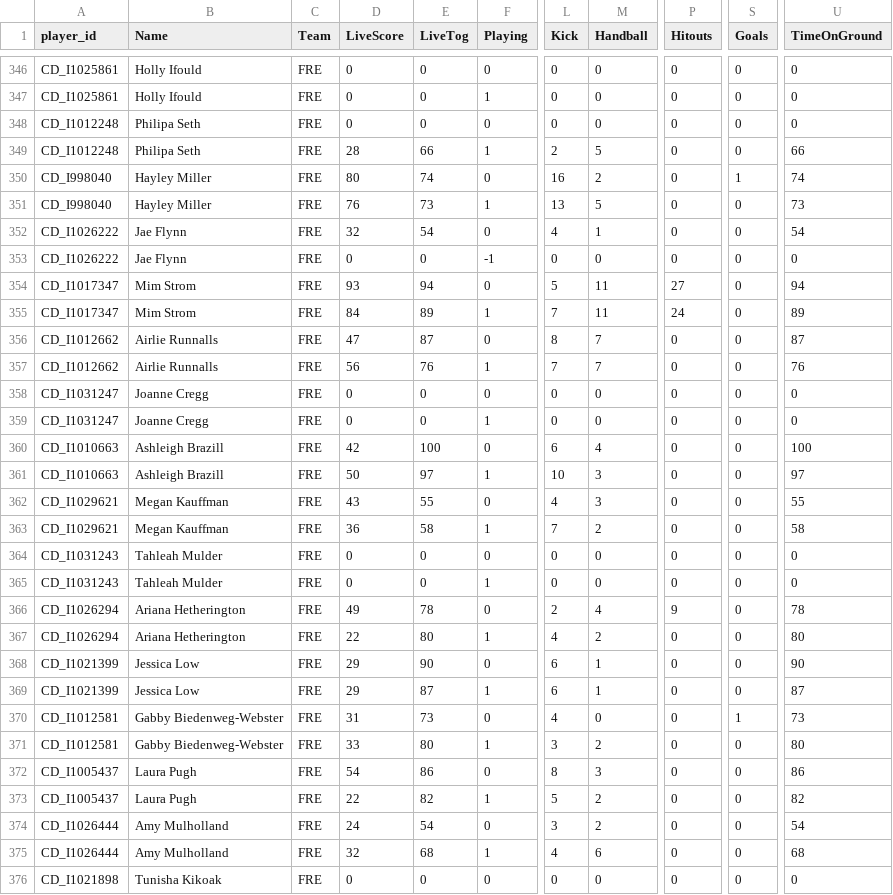
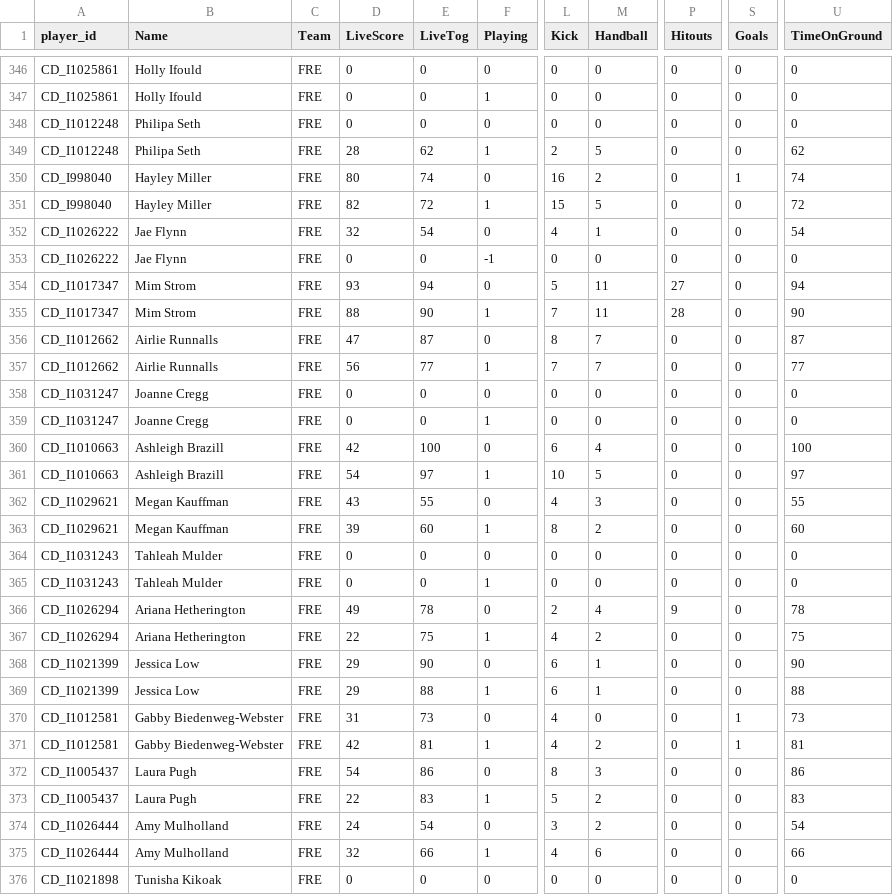
Before and after one commit to cigamsarierom/data-2024_RETLOB, a CSV file: 2024W9_Player_Live.csv, drawn as a sheet; only a part is shown, gaps mark what is left out; the diff covers the shown part only; the diff names each change by its address in the sheet, - before the commit and + after, or states it on an @@ line.

```diff
--- a/2024W9_Player_Live.csv
+++ b/2024W9_Player_Live.csv
-E349 (LiveTog): 66
+E349 (LiveTog): 62
-U349 (TimeOnGround): 66
+U349 (TimeOnGround): 62
-D351 (LiveScore): 76
+D351 (LiveScore): 82
-E351 (LiveTog): 73
+E351 (LiveTog): 72
-L351 (Kick): 13
+L351 (Kick): 15
-U351 (TimeOnGround): 73
+U351 (TimeOnGround): 72
-D355 (LiveScore): 84
+D355 (LiveScore): 88
-E355 (LiveTog): 89
+E355 (LiveTog): 90
-P355 (Hitouts): 24
+P355 (Hitouts): 28
-U355 (TimeOnGround): 89
+U355 (TimeOnGround): 90
-E357 (LiveTog): 76
+E357 (LiveTog): 77
-U357 (TimeOnGround): 76
+U357 (TimeOnGround): 77
-D361 (LiveScore): 50
+D361 (LiveScore): 54
-M361 (Handball): 3
+M361 (Handball): 5
-D363 (LiveScore): 36
+D363 (LiveScore): 39
-E363 (LiveTog): 58
+E363 (LiveTog): 60
-L363 (Kick): 7
+L363 (Kick): 8
-U363 (TimeOnGround): 58
+U363 (TimeOnGround): 60
-E367 (LiveTog): 80
+E367 (LiveTog): 75
-U367 (TimeOnGround): 80
+U367 (TimeOnGround): 75
-E369 (LiveTog): 87
+E369 (LiveTog): 88
-U369 (TimeOnGround): 87
+U369 (TimeOnGround): 88
-D371 (LiveScore): 33
+D371 (LiveScore): 42
-E371 (LiveTog): 80
+E371 (LiveTog): 81
-L371 (Kick): 3
+L371 (Kick): 4
-S371 (Goals): 0
+S371 (Goals): 1
-U371 (TimeOnGround): 80
+U371 (TimeOnGround): 81
-E373 (LiveTog): 82
+E373 (LiveTog): 83
-U373 (TimeOnGround): 82
+U373 (TimeOnGround): 83
-E375 (LiveTog): 68
+E375 (LiveTog): 66
-U375 (TimeOnGround): 68
+U375 (TimeOnGround): 66
```
Also changed, not shown: 81 edited cells elsewhere in this file.
